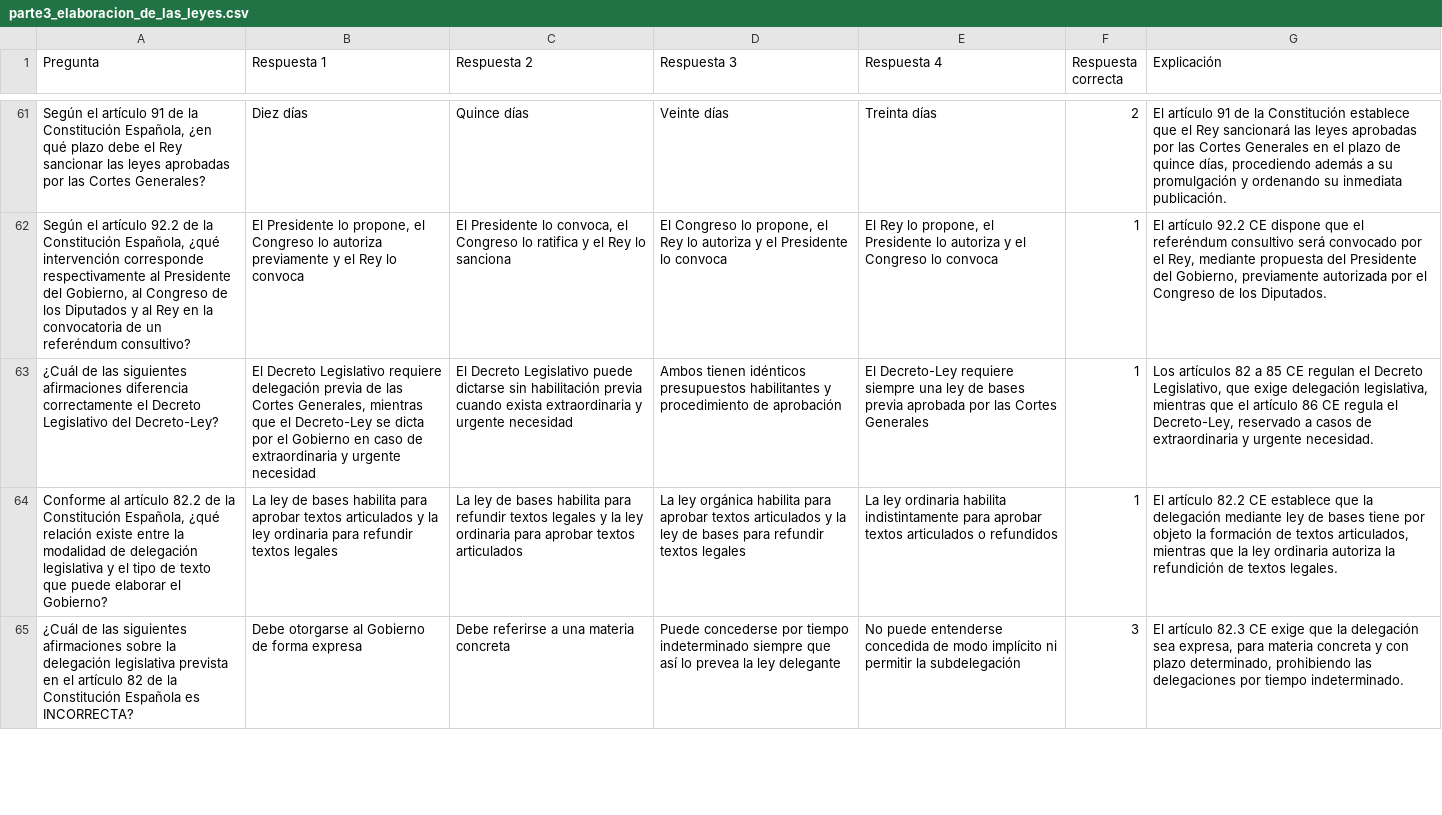
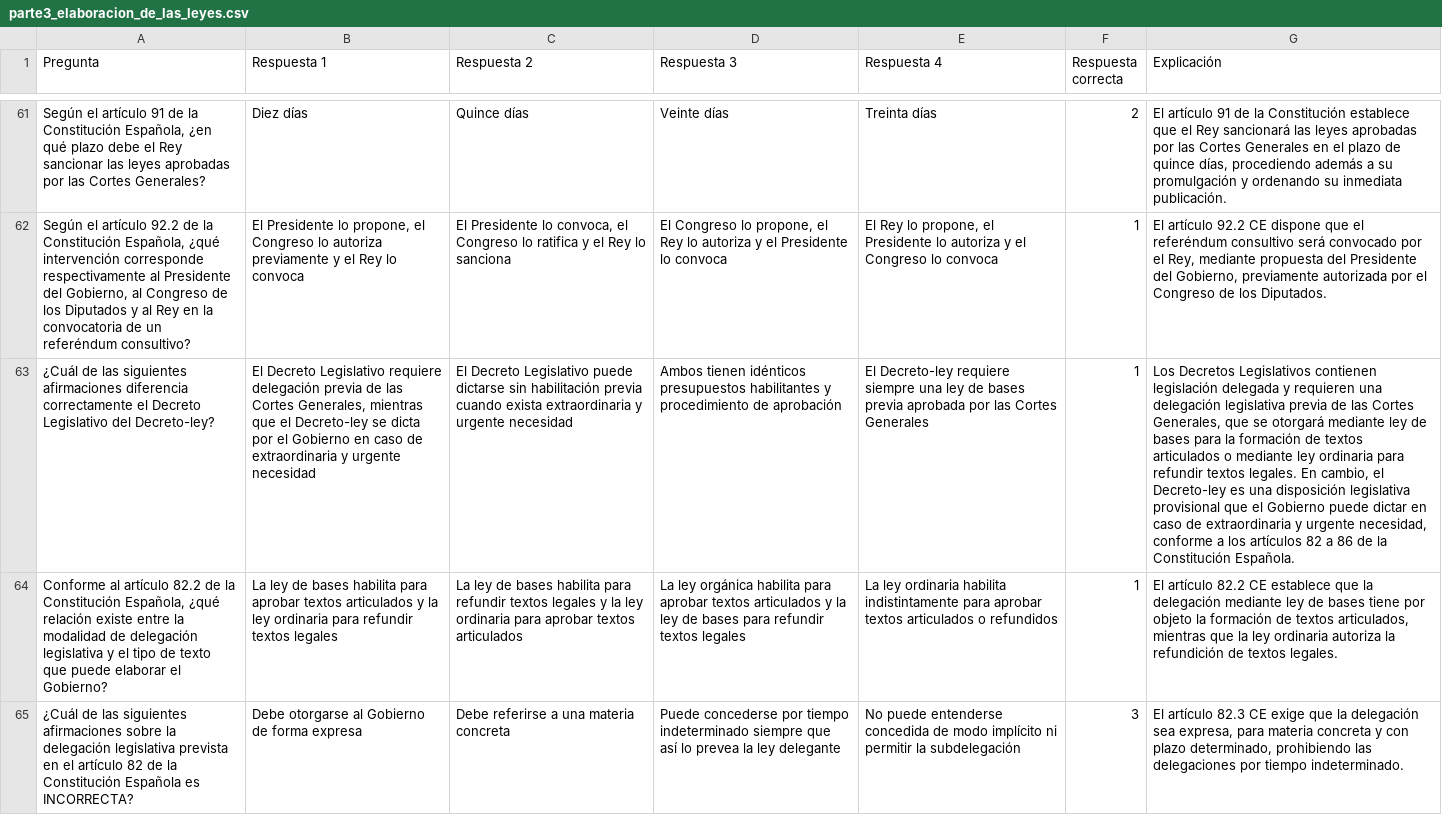
Before and after one commit to DGMonkeyKing/DGMonkeyKing.github.io, a CSV file: quiz-app/preguntas/tema_1_constitucion/parte3_elaboracion_de_las_leyes.csv, drawn as a sheet; only a part is shown, gaps mark what is left out; the diff names each change by its address in the sheet, - before the commit and + after, or states it on an @@ line.

```diff
--- a/quiz-app/preguntas/tema_1_constitucion/parte3_elaboracion_de_las_leyes.csv
+++ b/quiz-app/preguntas/tema_1_constitucion/parte3_elaboracion_de_las_leyes.csv
-A63 (Pregunta): …Legislativo del Decreto-Ley?
+A63 (Pregunta): …Legislativo del Decreto-ley?
-B63 (Respuesta 1): …que el Decreto-Ley se dicta…
+B63 (Respuesta 1): …que el Decreto-ley se dicta…
-E63 (Respuesta 4): El Decreto-Ley requiere siempre…
+E63 (Respuesta 4): El Decreto-ley requiere siempre…
-G63 (Explicación): Los artículos 82 a 85 CE regulan el Decreto Legislativo, que exige delegación legislativa, mientras que el artículo 86 CE regula el Decreto-Ley, reservado a casos de extraordinaria y urgente necesidad.
+G63 (Explicación): Los Decretos Legislativos contienen legislación delegada y requieren una delegación legislativa previa de las Cortes Generales, que se otorgará mediante ley de bases para la formación de textos articulados o mediante ley ordinaria para refundir textos legales. En cambio, el Decreto-ley es una disposición legislativa provisional que el Gobierno puede dictar en caso de extraordinaria y urgente necesidad, conforme a los artículos 82 a 86 de la Constitución Española.
```
Also changed, not shown: quiz-app/preguntas/tema_15_estUC3M/estUC3M_parte3_regimen_economico_financiero.csv, 3 other files.
